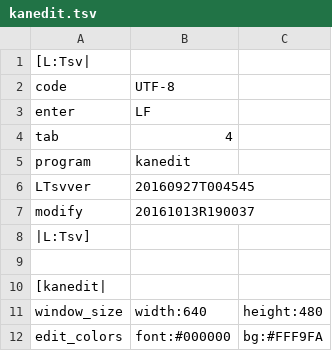
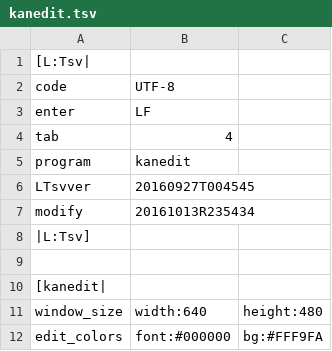
Before and after one commit to ooblog/LTsv10kanedit, a TSV file: kanedit.tsv, drawn as a sheet; only a part is shown.

```diff
--- a/kanedit.tsv
+++ b/kanedit.tsv
@@ -6,3 +6,3 @@ program	kanedit
 LTsvver	20160927T004545
-modify	20161013R190037
+modify	20161013R235434
 |L:Tsv]
```
Also changed, not shown: LTsv/LTsv_glyph.tsv, kanfont.tsv, 2 other files.
